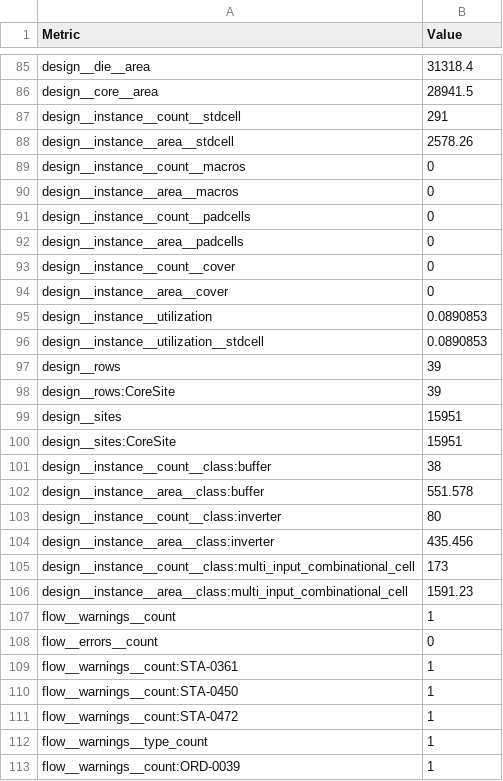
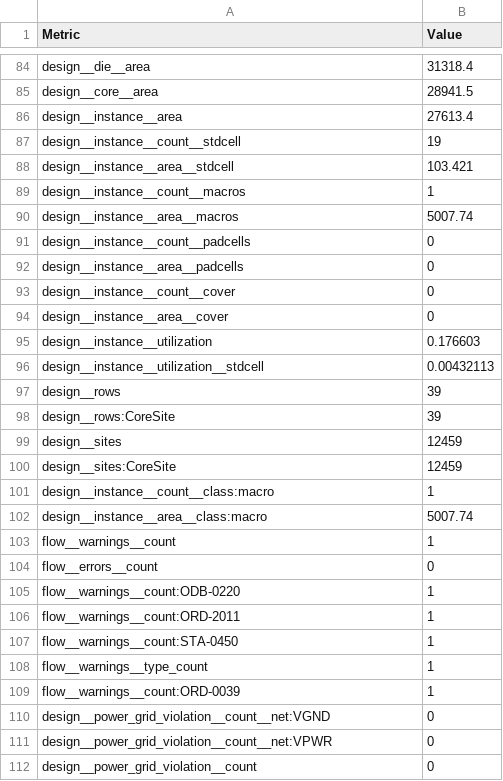
Before and after one commit to TinyTapeout/tinytapeout-ihp-26b, a CSV file: projects/tt_um_c061618g2/stats/metrics.csv, drawn as a sheet; only a part is shown, gaps mark what is left out; the shorter side is filled out with more unchanged rows; the diff covers the shown part only.

```diff
--- a/projects/tt_um_c061618g2/stats/metrics.csv
+++ b/projects/tt_um_c061618g2/stats/metrics.csv
@@ -86,6 +85,7 @@ design__die__area,31318.4
 design__core__area,28941.5
-design__instance__count__stdcell,291
-design__instance__area__stdcell,2578.26
-design__instance__count__macros,0
-design__instance__area__macros,0
+design__instance__area,27613.4
+design__instance__count__stdcell,19
+design__instance__area__stdcell,103.421
+design__instance__count__macros,1
+design__instance__area__macros,5007.74
 design__instance__count__padcells,0
@@ -94,19 +94,15 @@ design__instance__count__cover,0
 design__instance__area__cover,0
-design__instance__utilization,0.0890853
-design__instance__utilization__stdcell,0.0890853
+design__instance__utilization,0.176603
+design__instance__utilization__stdcell,0.00432113
 design__rows,39
 design__rows:CoreSite,39
-design__sites,15951
-design__sites:CoreSite,15951
-design__instance__count__class:buffer,38
-design__instance__area__class:buffer,551.578
-design__instance__count__class:inverter,80
-design__instance__area__class:inverter,435.456
-design__instance__count__class:multi_input_combinational_cell,173
-design__instance__area__class:multi_input_combinational_cell,1591.23
+design__sites,12459
+design__sites:CoreSite,12459
+design__instance__count__class:macro,1
+design__instance__area__class:macro,5007.74
 flow__warnings__count,1
 flow__errors__count,0
-flow__warnings__count:STA-0361,1
+flow__warnings__count:ODB-0220,1
+flow__warnings__count:ORD-2011,1
 flow__warnings__count:STA-0450,1
-flow__warnings__count:STA-0472,1
 flow__warnings__type_count,1
```
Also changed, not shown: 4 added rows, 1 removed row and 56 edited cells elsewhere in this file, 5 other files.
